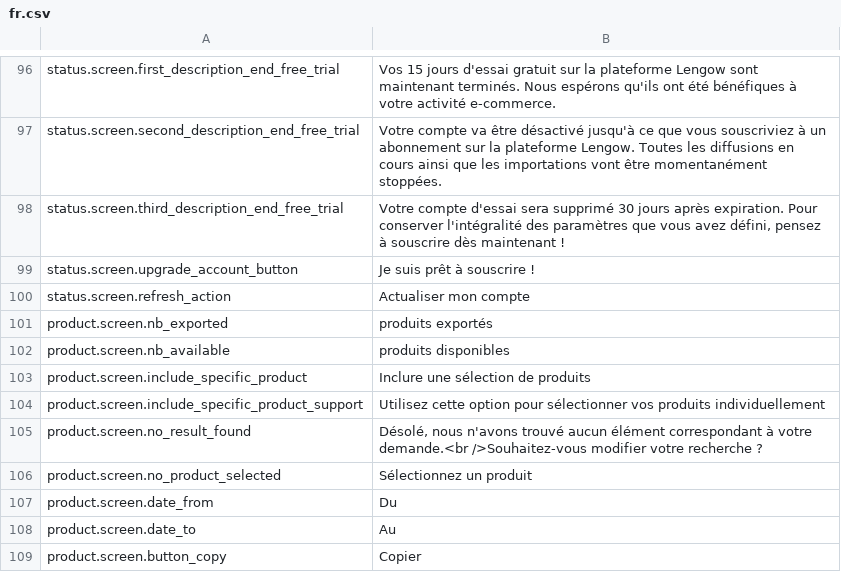
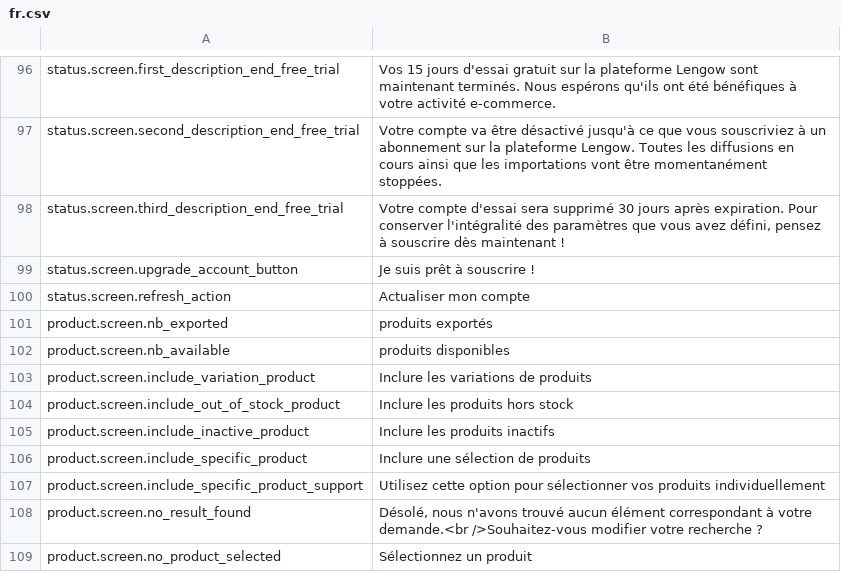
Before and after one commit to lengow/plugin-prestashop, a CSV file: translations/fr.csv, drawn as a sheet; only a part is shown, gaps mark what is left out; the shorter side is filled out with more unchanged rows; the diff names each change by its address in the sheet, - before the commit and + after, or states it on an @@ line.

```diff
--- a/translations/fr.csv
+++ b/translations/fr.csv
+row 103: product.screen.include_variation_product | Inclure les variations de produits
+row 104: product.screen.include_out_of_stock_product | Inclure les produits hors stock
+row 105: product.screen.include_inactive_product | Inclure les produits inactifs
```
Also changed, not shown: translations/en.csv, translations/es.csv, 9 other files.
